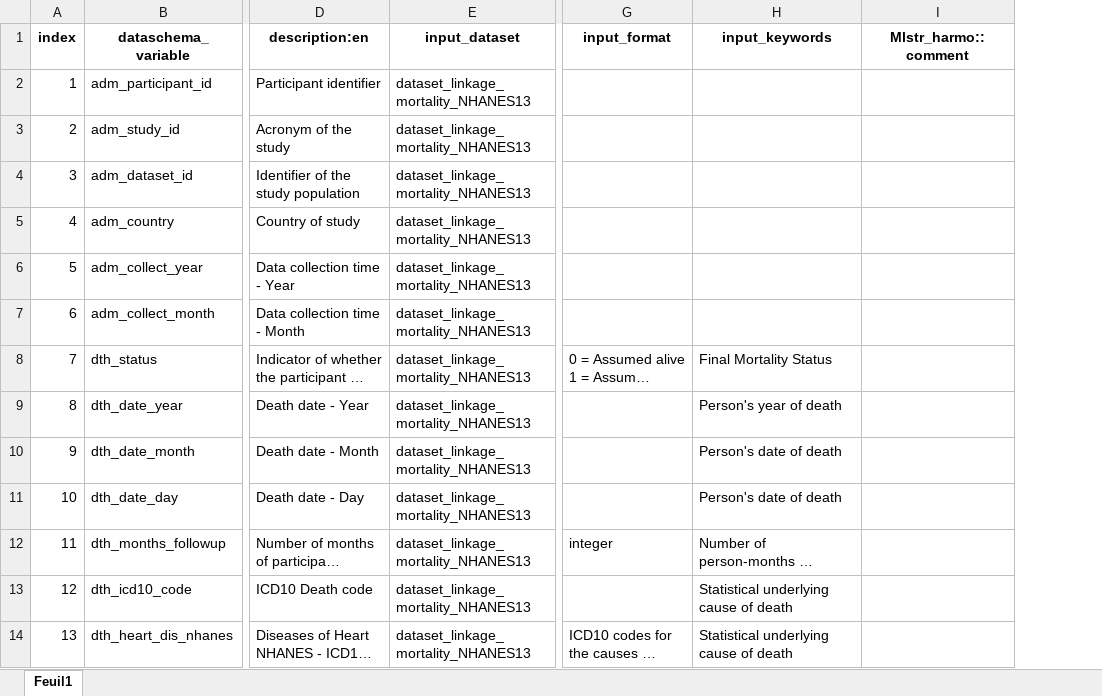
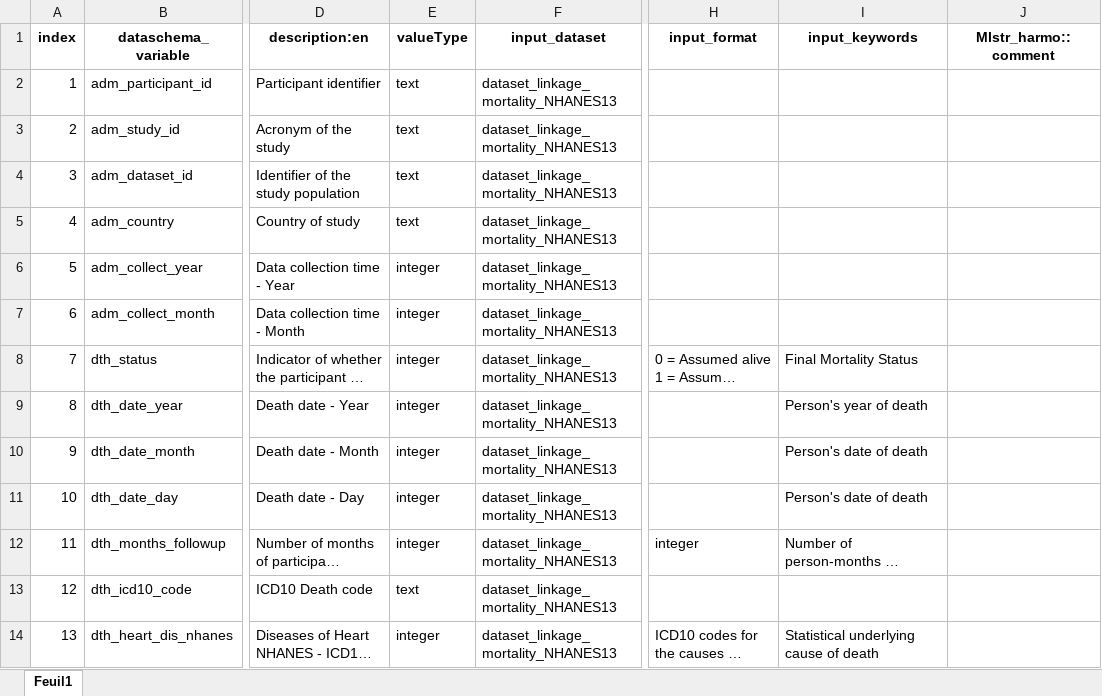
Before and after one commit to maelstrom-research/harmonization_ProPASS, an Excel workbook: linkage/data_processing_elements_linkage-NHANES13.xlsx, sheet Feuil1, drawn as a sheet; only a part is shown, gaps mark what is left out; long unchanged cells end in …; values as stored, in another font and other column widths than the file's, no borders; addresses are those after the commit; the diff names each change by its address in the sheet, - before the commit and + after, or states it on an @@ line.

```diff
--- a/linkage/data_processing_elements_linkage-NHANES13.xlsx (sheet Feuil1)
+++ b/linkage/data_processing_elements_linkage-NHANES13.xlsx (sheet Feuil1)
+column E (valueType), rows 2-14: text | text | text | text | integer | integer | integer | integer | integer | integer | integer | text | integer
-I13 (input_keywords): Statistical underlying cause of death
+I13 (input_keywords): (empty)
```
Also changed, not shown: linkage/data_processing_elements_linkage-NHANES11.xlsx.
